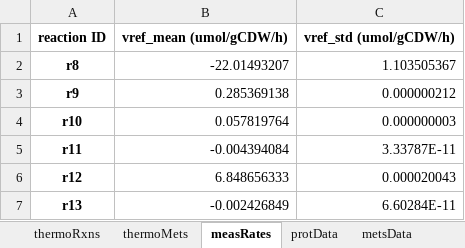
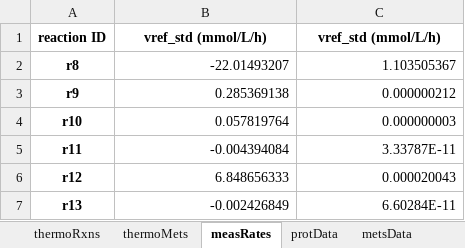
Before and after one commit to biosustain/GRASP, an Excel workbook: io/input/toy_model.xlsx, sheet measRates, drawn as a sheet; values as stored, in another font and other column widths than the file's, no borders; the diff names each change by its address in the sheet, - before the commit and + after, or states it on an @@ line.

Commit message:
Docs: changed flux units in toy_model to mmol/L/h

```diff
--- a/io/input/toy_model.xlsx (sheet measRates)
+++ b/io/input/toy_model.xlsx (sheet measRates)
-B1: vref_mean (umol/gCDW/h)
+B1: vref_std (mmol/L/h)
-C1: vref_std (umol/gCDW/h)
+C1: vref_std (mmol/L/h)
```
